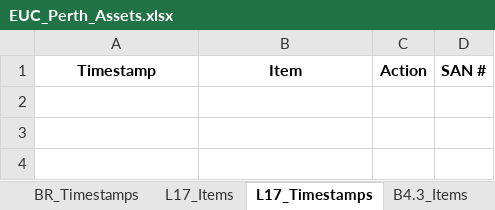
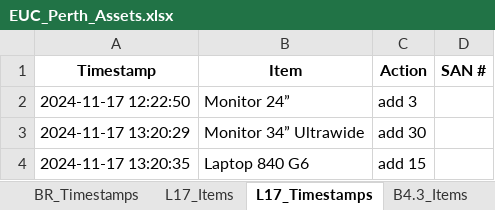
Before and after one commit to m4cd4r4/Assets_App_WA_Region, an Excel workbook: EUC_Perth_Assets.xlsx, sheet L17_Timestamps, drawn as a sheet; values as stored, in another font and other column widths than the file's, no borders; the diff names each change by its address in the sheet, - before the commit and + after, or states it on an @@ line.

```diff
--- a/EUC_Perth_Assets.xlsx (sheet L17_Timestamps)
+++ b/EUC_Perth_Assets.xlsx (sheet L17_Timestamps)
+row 2: 2024-11-17 12:22:50 | Monitor 24” | add 3
+row 3: 2024-11-17 13:20:29 | Monitor 34” Ultrawide | add 30
+row 4: 2024-11-17 13:20:35 | Laptop 840 G6 | add 15
```
Also changed, not shown: sheet Darwin_Timestamps, sheet 4.2_Timestamps, sheet Darwin_Items, sheet L17_Items, sheet BR_Timestamps, sheet All_SANs, 2 more sheets, 26 other files.
